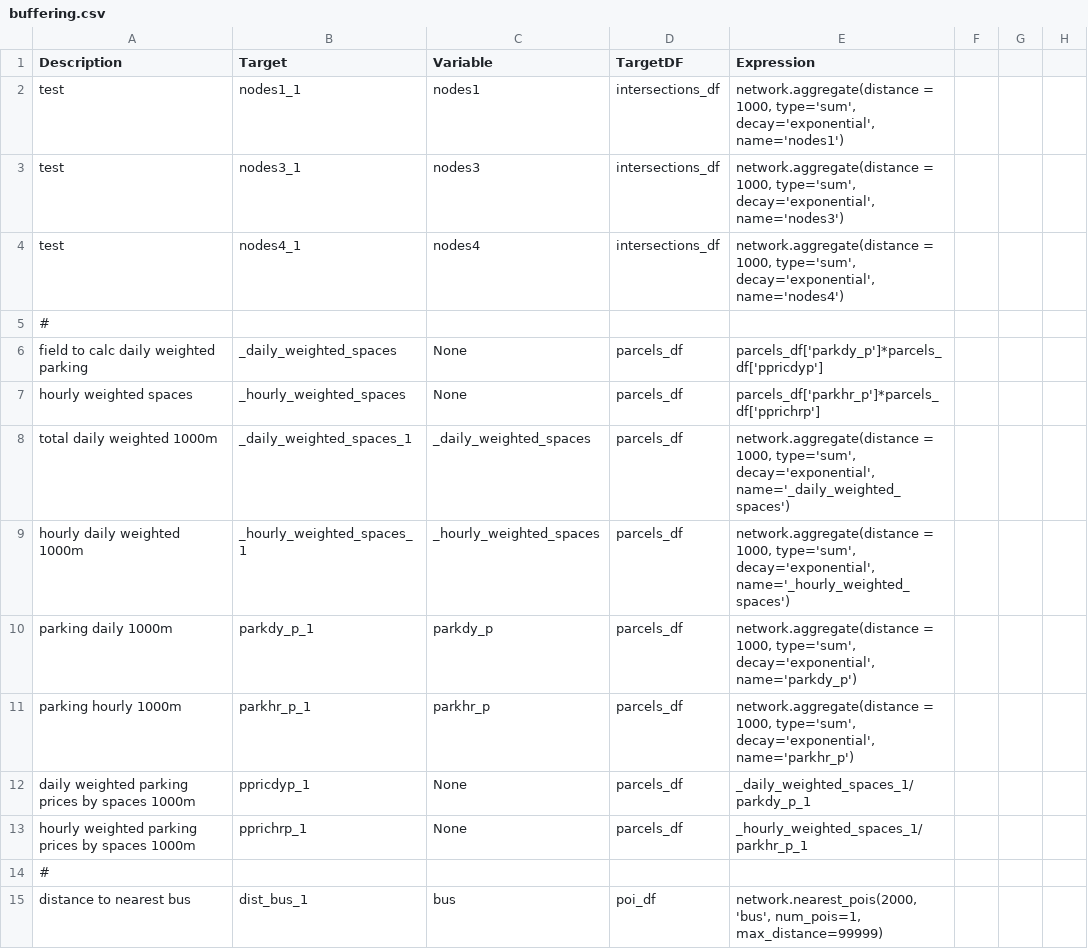
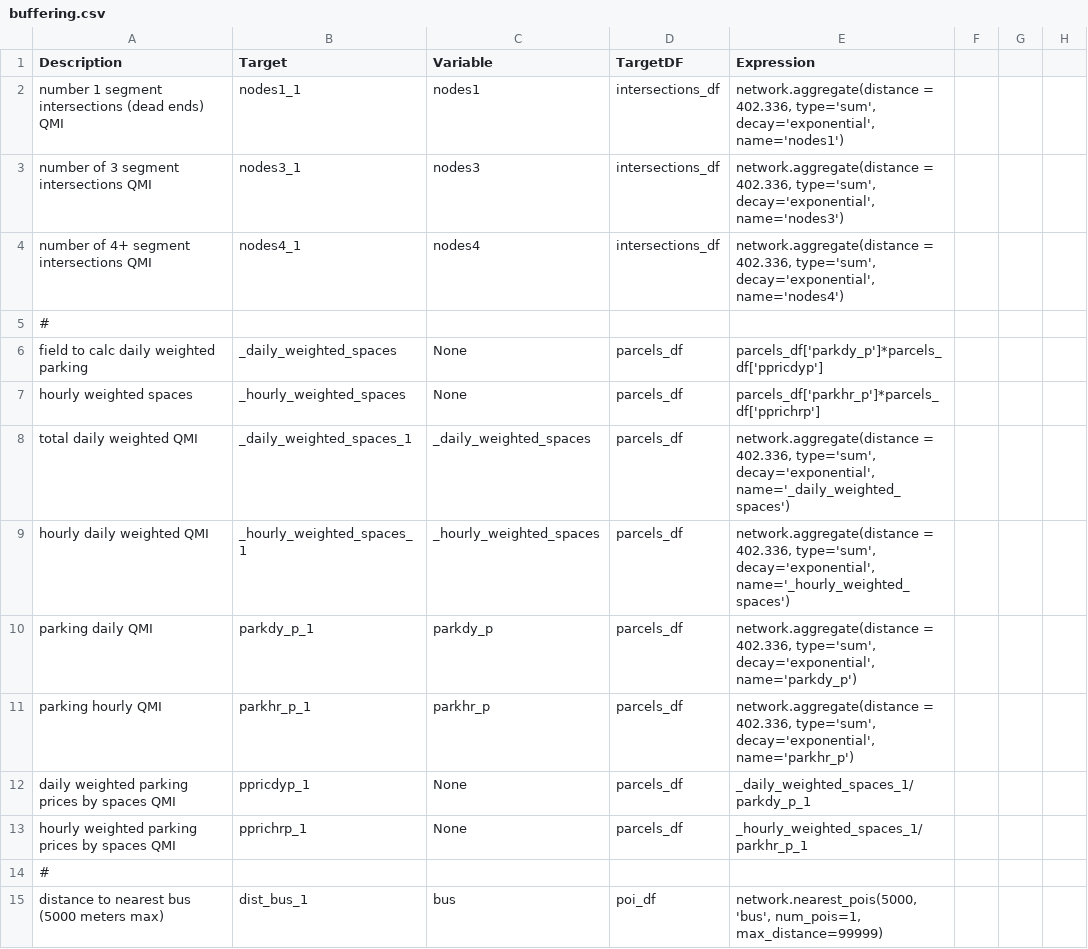
Before and after one commit to RSGInc/netbuffer, a CSV file: example_psrc/configs/buffering.csv, drawn as a sheet; only a part is shown; the diff covers the shown part only; the diff names each change by its address in the sheet, - before the commit and + after, or states it on an @@ line.

Commit message:
changes to the expression file.

```diff
--- a/example_psrc/configs/buffering.csv
+++ b/example_psrc/configs/buffering.csv
-A2 (Description): test
+A2 (Description): number 1 segment intersections (dead ends) QMI
-E2 (Expression): network.aggregate(distance = 1000, type='sum', decay='exponential',…
+E2 (Expression): network.aggregate(distance = 402.336, type='sum', decay='exponential',…
-A3 (Description): test
+A3 (Description): number of 3 segment intersections QMI
-E3 (Expression): network.aggregate(distance = 1000, type='sum', decay='exponential',…
+E3 (Expression): network.aggregate(distance = 402.336, type='sum', decay='exponential',…
-A4 (Description): test
+A4 (Description): number of 4+ segment intersections QMI
-E4 (Expression): network.aggregate(distance = 1000, type='sum', decay='exponential',…
+E4 (Expression): network.aggregate(distance = 402.336, type='sum', decay='exponential',…
-A8 (Description): total daily weighted 1000m
+A8 (Description): total daily weighted QMI
-E8 (Expression): network.aggregate(distance = 1000, type='sum', decay='exponential',…
+E8 (Expression): network.aggregate(distance = 402.336, type='sum', decay='exponential',…
-A9 (Description): hourly daily weighted 1000m
+A9 (Description): hourly daily weighted QMI
-E9 (Expression): network.aggregate(distance = 1000, type='sum', decay='exponential',…
+E9 (Expression): network.aggregate(distance = 402.336, type='sum', decay='exponential',…
-A10 (Description): parking daily 1000m
+A10 (Description): parking daily QMI
-E10 (Expression): network.aggregate(distance = 1000, type='sum', decay='exponential',…
+E10 (Expression): network.aggregate(distance = 402.336, type='sum', decay='exponential',…
-A11 (Description): parking hourly 1000m
+A11 (Description): parking hourly QMI
-E11 (Expression): network.aggregate(distance = 1000, type='sum', decay='exponential',…
+E11 (Expression): network.aggregate(distance = 402.336, type='sum', decay='exponential',…
-A12 (Description): daily weighted parking prices by spaces 1000m
+A12 (Description): daily weighted parking prices by spaces QMI
-A13 (Description): hourly weighted parking prices by spaces 1000m
+A13 (Description): hourly weighted parking prices by spaces QMI
-A15 (Description): distance to nearest bus
+A15 (Description): distance to nearest bus (5000 meters max)
-E15 (Expression): network.nearest_pois(2000, 'bus', num_pois=1,…
+E15 (Expression): network.nearest_pois(5000, 'bus', num_pois=1,…
```
Also changed, not shown: 13 edited cells elsewhere in this file.
